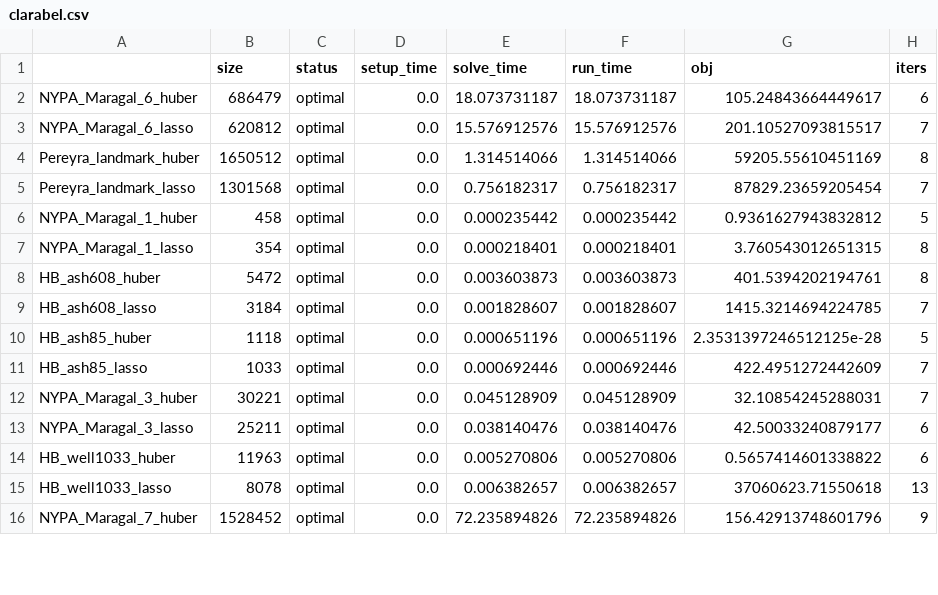
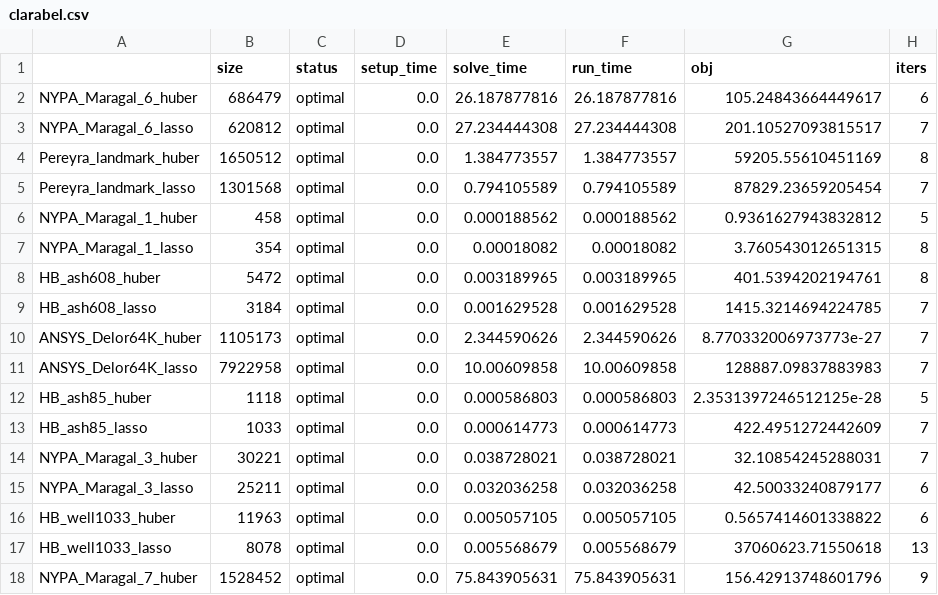
Before and after one commit to qoco-org/qoco-benchmarks, a CSV file: results/suitesparse/clarabel.csv, drawn as a sheet; only a part is shown; the diff covers the shown part only.

```diff
--- a/results/suitesparse/clarabel.csv
+++ b/results/suitesparse/clarabel.csv
@@ -1,16 +1,18 @@
 ,size,status,setup_time,solve_time,run_time,obj,iters
-NYPA_Maragal_6_huber,686479,optimal,0.0,18.073731187,18.073731187,105.24843664449617,6
-NYPA_Maragal_6_lasso,620812,optimal,0.0,15.576912576,15.576912576,201.10527093815517,7
-Pereyra_landmark_huber,1650512,optimal,0.0,1.314514066,1.314514066,59205.55610451169,8
-Pereyra_landmark_lasso,1301568,optimal,0.0,0.756182317,0.756182317,87829.23659205454,7
-NYPA_Maragal_1_huber,458,optimal,0.0,0.000235442,0.000235442,0.9361627943832812,5
-NYPA_Maragal_1_lasso,354,optimal,0.0,0.000218401,0.000218401,3.760543012651315,8
-HB_ash608_huber,5472,optimal,0.0,0.003603873,0.003603873,401.5394202194761,8
-HB_ash608_lasso,3184,optimal,0.0,0.001828607,0.001828607,1415.3214694224785,7
-HB_ash85_huber,1118,optimal,0.0,0.000651196,0.000651196,2.3531397246512125e-28,5
-HB_ash85_lasso,1033,optimal,0.0,0.000692446,0.000692446,422.4951272442609,7
-NYPA_Maragal_3_huber,30221,optimal,0.0,0.045128909,0.045128909,32.10854245288031,7
-NYPA_Maragal_3_lasso,25211,optimal,0.0,0.038140476,0.038140476,42.50033240879177,6
-HB_well1033_huber,11963,optimal,0.0,0.005270806,0.005270806,0.5657414601338822,6
-HB_well1033_lasso,8078,optimal,0.0,0.006382657,0.006382657,37060623.71550618,13
-NYPA_Maragal_7_huber,1528452,optimal,0.0,72.235894826,72.235894826,156.42913748601796,9
+NYPA_Maragal_6_huber,686479,optimal,0.0,26.187877816,26.187877816,105.24843664449617,6
+NYPA_Maragal_6_lasso,620812,optimal,0.0,27.234444308,27.234444308,201.10527093815517,7
+Pereyra_landmark_huber,1650512,optimal,0.0,1.384773557,1.384773557,59205.55610451169,8
+Pereyra_landmark_lasso,1301568,optimal,0.0,0.794105589,0.794105589,87829.23659205454,7
+NYPA_Maragal_1_huber,458,optimal,0.0,0.000188562,0.000188562,0.9361627943832812,5
+NYPA_Maragal_1_lasso,354,optimal,0.0,0.00018082,0.00018082,3.760543012651315,8
+HB_ash608_huber,5472,optimal,0.0,0.003189965,0.003189965,401.5394202194761,8
+HB_ash608_lasso,3184,optimal,0.0,0.001629528,0.001629528,1415.3214694224785,7
+ANSYS_Delor64K_huber,1105173,optimal,0.0,2.344590626,2.344590626,8.770332006973773e-27,7
+ANSYS_Delor64K_lasso,7922958,optimal,0.0,10.00609858,10.00609858,128887.09837883983,7
+HB_ash85_huber,1118,optimal,0.0,0.000586803,0.000586803,2.3531397246512125e-28,5
+HB_ash85_lasso,1033,optimal,0.0,0.000614773,0.000614773,422.4951272442609,7
+NYPA_Maragal_3_huber,30221,optimal,0.0,0.038728021,0.038728021,32.10854245288031,7
+NYPA_Maragal_3_lasso,25211,optimal,0.0,0.032036258,0.032036258,42.50033240879177,6
+HB_well1033_huber,11963,optimal,0.0,0.005057105,0.005057105,0.5657414601338822,6
+HB_well1033_lasso,8078,optimal,0.0,0.005568679,0.005568679,37060623.71550618,13
+NYPA_Maragal_7_huber,1528452,optimal,0.0,75.843905631,75.843905631,156.42913748601796,9
```
Also changed, not shown: 4 added rows and 50 edited cells elsewhere in this file, results/suitesparse/ecos.csv, results/suitesparse/gurobi.csv, 9 other files.
